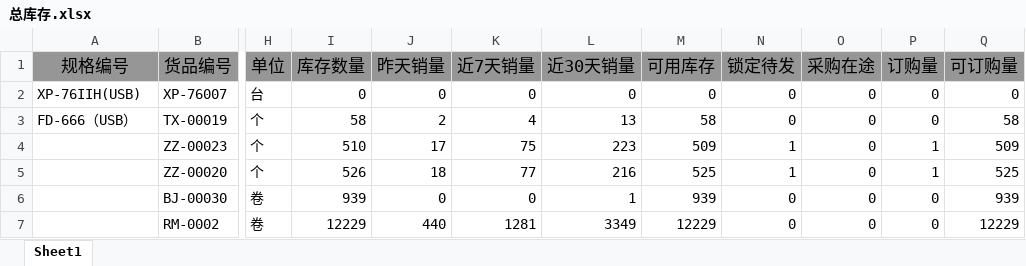
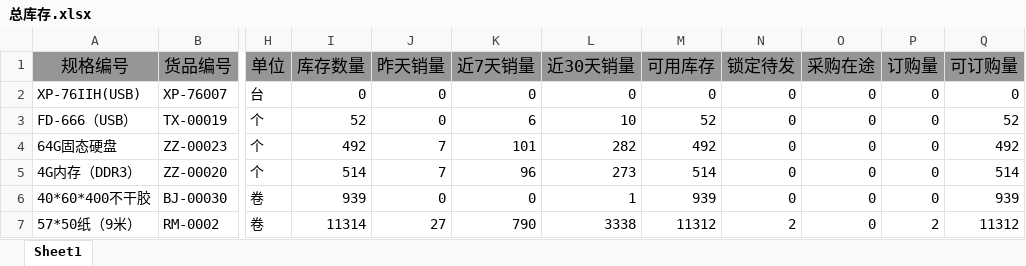
Before and after one commit to 15255040419/AI-order, an Excel workbook: order-helper-backend/data/总库存.xlsx, sheet Sheet1, drawn as a sheet; only a part is shown, gaps mark what is left out; values as stored, in another font and other column widths than the file's, no borders; the diff covers the shown part only; the diff names each change by its address in the sheet, - before the commit and + after, or states it on an @@ line.

```diff
--- a/order-helper-backend/data/总库存.xlsx (sheet Sheet1)
+++ b/order-helper-backend/data/总库存.xlsx (sheet Sheet1)
-I3 (库存数量): 58
+I3 (库存数量): 52
-J3 (昨天销量): 2
+J3 (昨天销量): 0
-K3 (近7天销量): 4
+K3 (近7天销量): 6
-L3 (近30天销量): 13
+L3 (近30天销量): 10
-M3 (可用库存): 58
+M3 (可用库存): 52
-Q3 (可订购量): 58
+Q3 (可订购量): 52
-A4 (规格编号): (empty)
+A4 (规格编号): 64G固态硬盘
-I4 (库存数量): 510
+I4 (库存数量): 492
-J4 (昨天销量): 17
+J4 (昨天销量): 7
-K4 (近7天销量): 75
+K4 (近7天销量): 101
-L4 (近30天销量): 223
+L4 (近30天销量): 282
-M4 (可用库存): 509
+M4 (可用库存): 492
-N4:N5 (锁定待发): 1
+N4:N5 (锁定待发): 0
-P4:P5 (订购量): 1
+P4:P5 (订购量): 0
-Q4 (可订购量): 509
+Q4 (可订购量): 492
-A5 (规格编号): (empty)
+A5 (规格编号): 4G内存（DDR3）
-I5 (库存数量): 526
+I5 (库存数量): 514
-J5 (昨天销量): 18
+J5 (昨天销量): 7
-K5 (近7天销量): 77
+K5 (近7天销量): 96
-L5 (近30天销量): 216
+L5 (近30天销量): 273
-M5 (可用库存): 525
+M5 (可用库存): 514
-Q5 (可订购量): 525
+Q5 (可订购量): 514
-A6 (规格编号): (empty)
+A6 (规格编号): 40*60*400不干胶
-A7 (规格编号): (empty)
+A7 (规格编号): 57*50纸（9米）
-I7 (库存数量): 12229
+I7 (库存数量): 11314
-J7 (昨天销量): 440
+J7 (昨天销量): 27
-K7 (近7天销量): 1281
+K7 (近7天销量): 790
-L7 (近30天销量): 3349
+L7 (近30天销量): 3338
-M7 (可用库存): 12229
+M7 (可用库存): 11312
-N7 (锁定待发): 0
+N7 (锁定待发): 2
-P7 (订购量): 0
+P7 (订购量): 2
-Q7 (可订购量): 12229
+Q7 (可订购量): 11312
```
Also changed, not shown: 13 added rows and 1388 edited cells elsewhere in this sheet, 24 other files.
